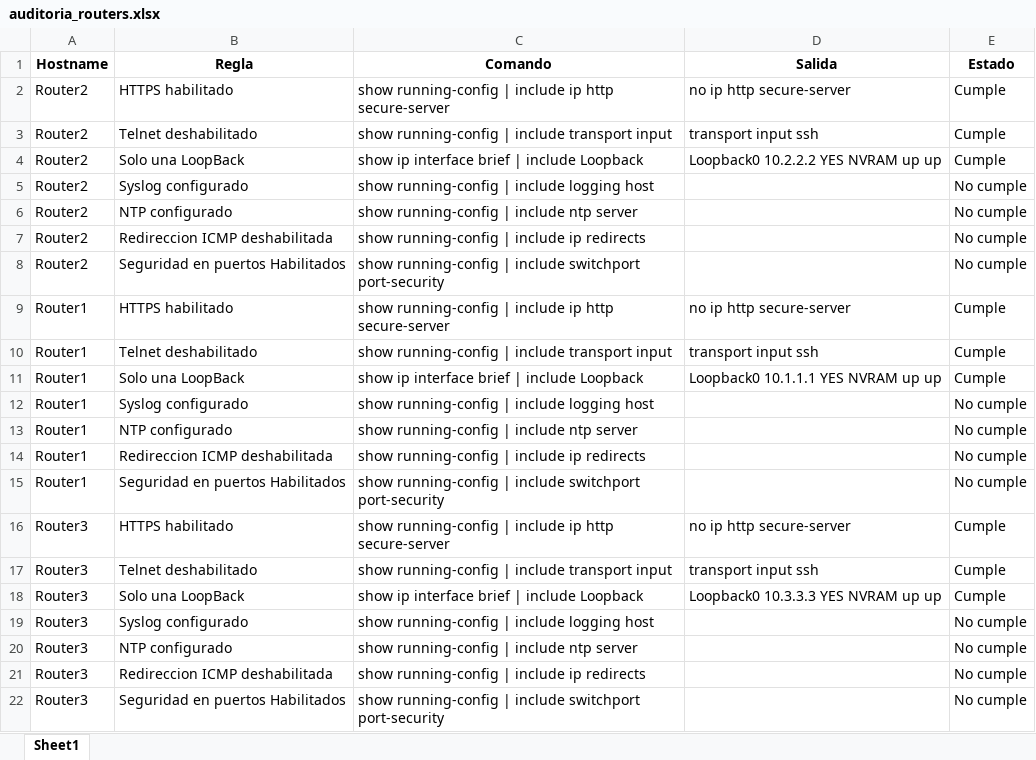
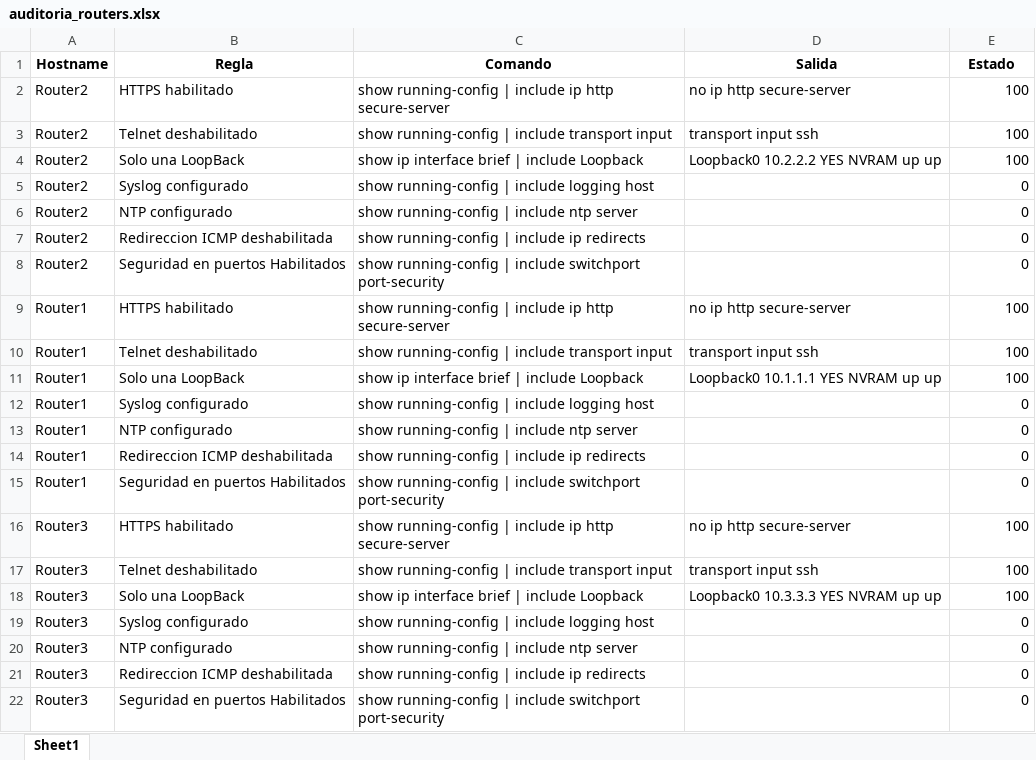
Before and after one commit to charlyleanoo/Network-Admin, an Excel workbook: auditoria_routers.xlsx, sheet Sheet1, drawn as a sheet; values as stored, in another font and other column widths than the file's, no borders; the diff names each change by its address in the sheet, - before the commit and + after, or states it on an @@ line.

```diff
--- a/auditoria_routers.xlsx (sheet Sheet1)
+++ b/auditoria_routers.xlsx (sheet Sheet1)
-E2:E4 (Estado): Cumple
+E2:E4 (Estado): 100
-E5:E8 (Estado): No cumple
+E5:E8 (Estado): 0
-E9:E11 (Estado): Cumple
+E9:E11 (Estado): 100
-E12:E15 (Estado): No cumple
+E12:E15 (Estado): 0
-E16:E18 (Estado): Cumple
+E16:E18 (Estado): 100
-E19:E22 (Estado): No cumple
+E19:E22 (Estado): 0
```
Also changed, not shown: 4 other files.
